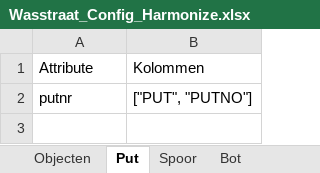
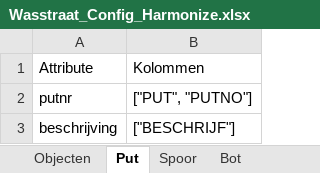
Before and after one commit to brienen/wasstraat_archeologische_data, an Excel workbook: data/wasstraat_config/Wasstraat_Config_Harmonize.xlsx, sheet Put, drawn as a sheet; values as stored, in another font and other column widths than the file's, no borders; the diff names each change by its address in the sheet, - before the commit and + after, or states it on an @@ line.

```diff
--- a/data/wasstraat_config/Wasstraat_Config_Harmonize.xlsx (sheet Put)
+++ b/data/wasstraat_config/Wasstraat_Config_Harmonize.xlsx (sheet Put)
+row 3: beschrijving | ["BESCHRIJF"]
```
Also changed, not shown: sheet Spoor, sheet Artefact, sheet Vondst, other sheet tabs, 14 other files.
